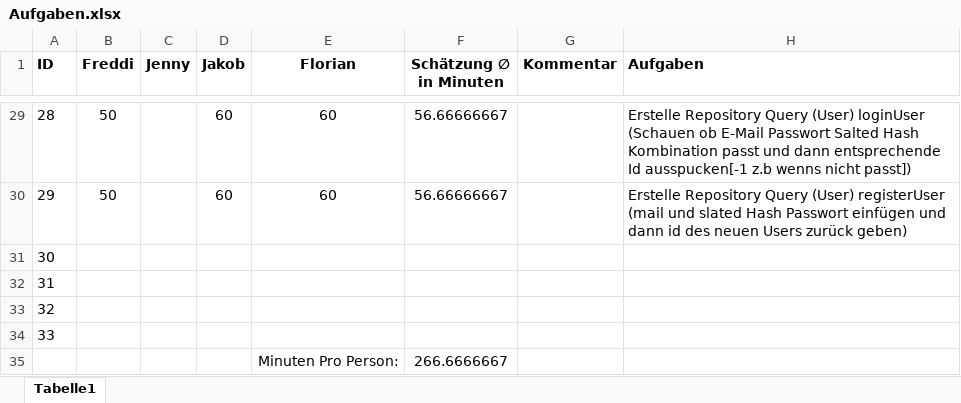
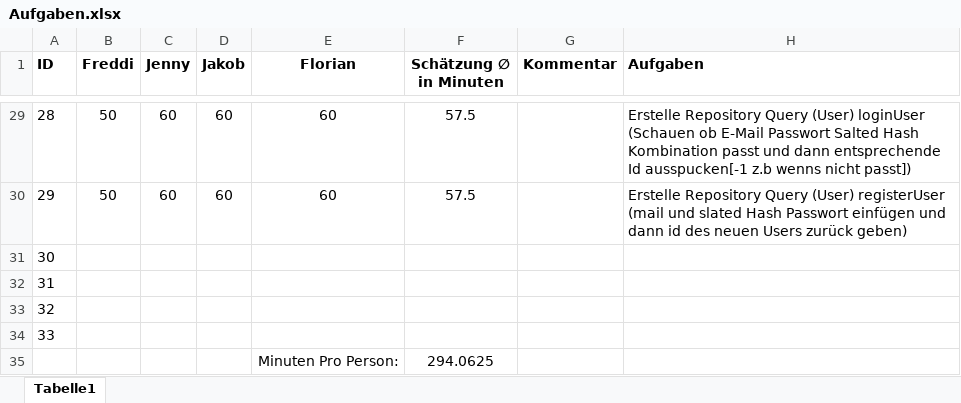
Before and after one commit to rickstick-code/QuizIt, an Excel workbook: Aufgaben.xlsx, sheet Tabelle1, drawn as a sheet; only a part is shown, gaps mark what is left out; values as stored, in another font and other column widths than the file's, no borders; the diff covers the shown part only; the diff names each change by its address in the sheet, - before the commit and + after, or states it on an @@ line.

```diff
--- a/Aufgaben.xlsx (sheet Tabelle1)
+++ b/Aufgaben.xlsx (sheet Tabelle1)
-C29:C30 (Jenny): (empty)
+C29:C30 (Jenny): 60
-F29:F30 (Schätzung ∅ in Minuten): 56.66666667
+F29:F30 (Schätzung ∅ in Minuten): 57.5
-F35 (Schätzung ∅ in Minuten): 266.6666667
+F35 (Schätzung ∅ in Minuten): 294.0625
```
Also changed, not shown: 52 edited cells elsewhere in this sheet.
